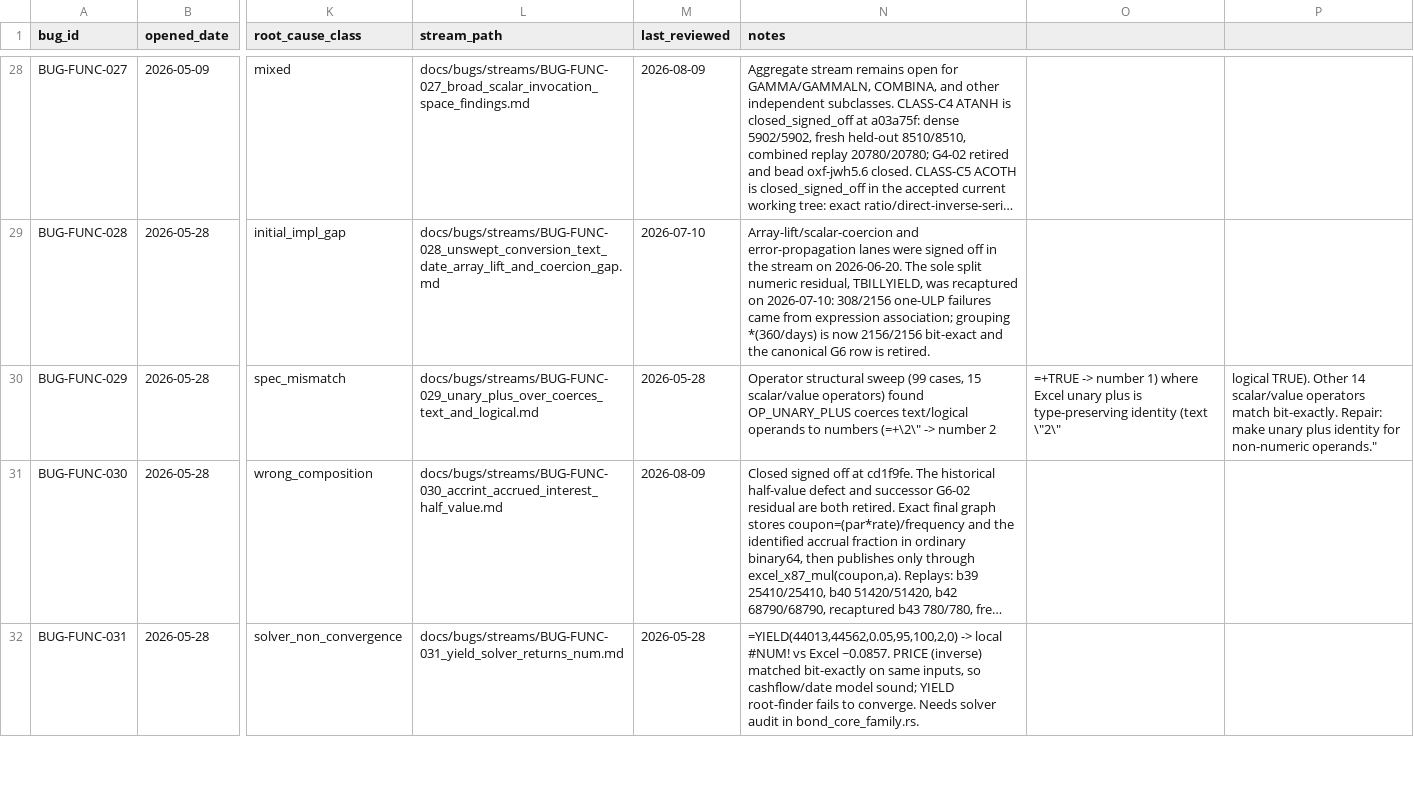
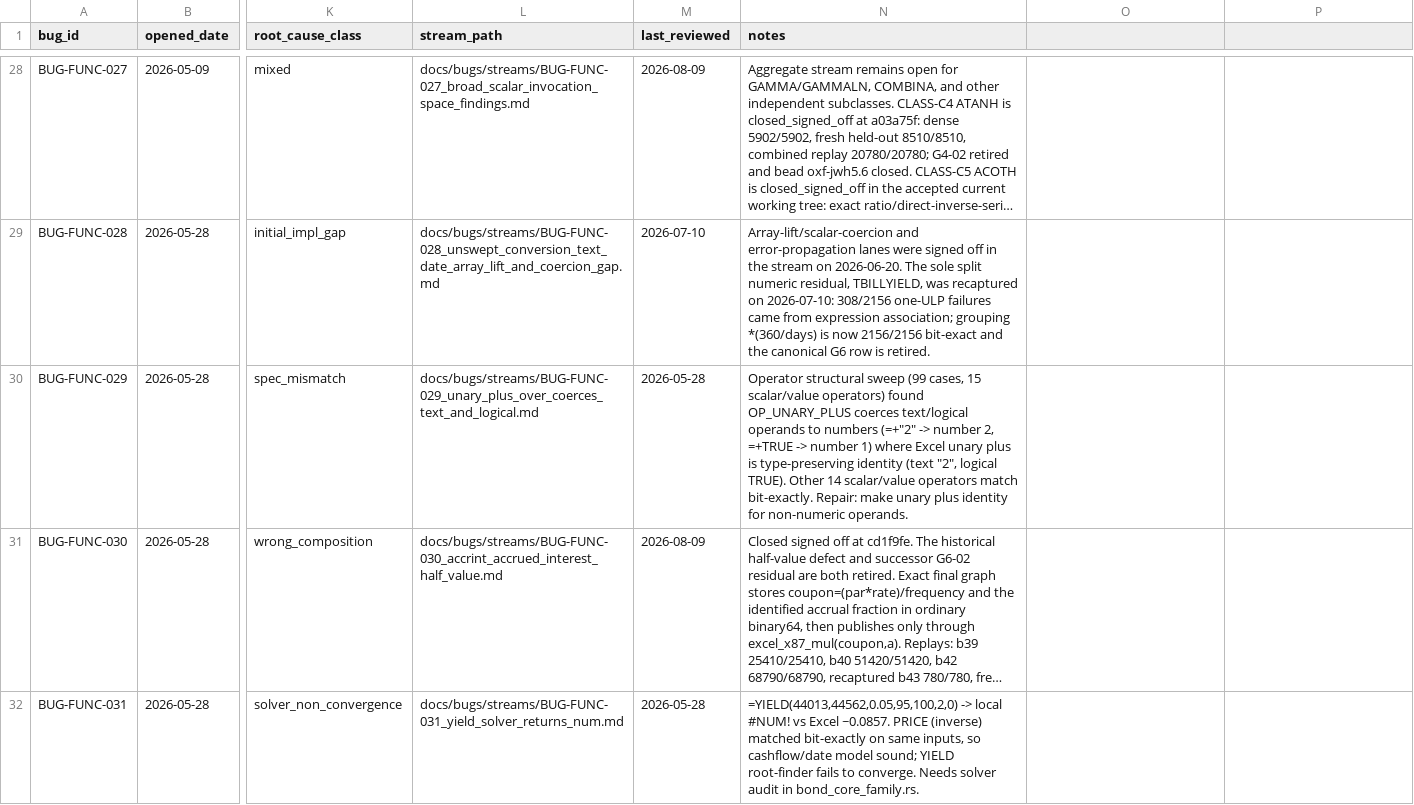
Before and after one commit to DnaCalc/OxFunc, a CSV file: docs/bugs/BUG_STREAM_REGISTER.csv, drawn as a sheet; only a part is shown, gaps mark what is left out; long unchanged cells end in …; the diff covers the shown part only; the diff names each change by its address in the sheet, - before the commit and + after, or states it on an @@ line.

```diff
--- a/docs/bugs/BUG_STREAM_REGISTER.csv
+++ b/docs/bugs/BUG_STREAM_REGISTER.csv
-N30 (notes): …to numbers (=+\2\" -> number 2
+N30 (notes): …to numbers (=+"2" -> number 2, =+TRUE -> number 1) where Excel unary plus is type-preserving identity (text "2", logical TRUE). Other 14 scalar/value operators match bit-exactly. Repair: make unary plus identity for non-numeric operands.
-O30: =+TRUE -> number 1) where Excel unary plus is type-preserving identity (text \"2\"
+O30: (empty)
-P30: logical TRUE). Other 14 scalar/value operators match bit-exactly. Repair: make unary plus identity for non-numeric operands."
+P30: (empty)
```
Also changed, not shown: 1 added row elsewhere in this file, 6 other files.
